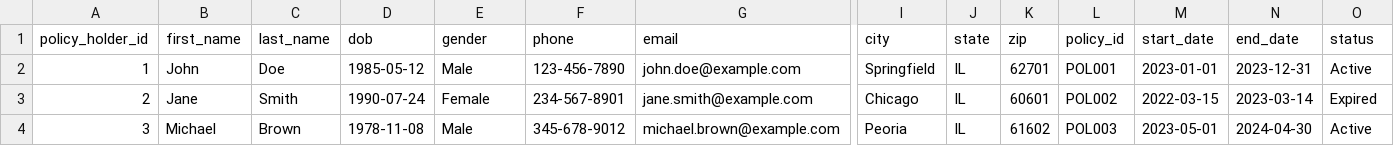
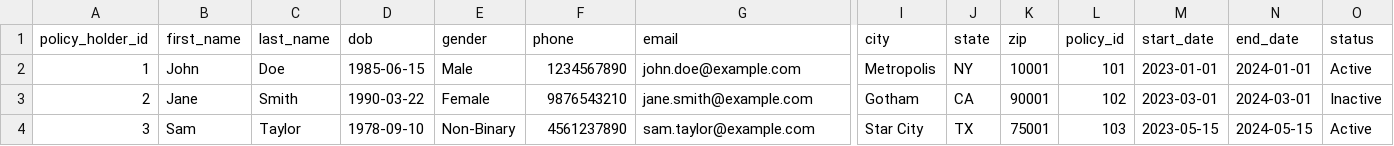
Before and after one commit to manasa3512/DBT_dev, a CSV file: seeds/raw/raw_policyholders.csv, drawn as a sheet; only a part is shown, gaps mark what is left out; the diff covers the shown part only; the diff names each change by its address in the sheet, - before the commit and + after, or states it on an @@ line.

```diff
--- a/seeds/raw/raw_policyholders.csv
+++ b/seeds/raw/raw_policyholders.csv
-D2 (dob): 1985-05-12
+D2 (dob): 1985-06-15
-F2 (phone): 123-456-7890
+F2 (phone): 1234567890
-I2 (city): Springfield
+I2 (city): Metropolis
-J2 (state): IL
+J2 (state): NY
-K2 (zip): 62701
+K2 (zip): 10001
-L2 (policy_id): POL001
+L2 (policy_id): 101
-N2 (end_date): 2023-12-31
+N2 (end_date): 2024-01-01
-D3 (dob): 1990-07-24
+D3 (dob): 1990-03-22
-F3 (phone): 234-567-8901
+F3 (phone): 9876543210
-I3 (city): Chicago
+I3 (city): Gotham
-J3 (state): IL
+J3 (state): CA
-K3 (zip): 60601
+K3 (zip): 90001
-L3 (policy_id): POL002
+L3 (policy_id): 102
-M3 (start_date): 2022-03-15
+M3 (start_date): 2023-03-01
-N3 (end_date): 2023-03-14
+N3 (end_date): 2024-03-01
-O3 (status): Expired
+O3 (status): Inactive
-B4 (first_name): Michael
+B4 (first_name): Sam
-C4 (last_name): Brown
+C4 (last_name): Taylor
-D4 (dob): 1978-11-08
+D4 (dob): 1978-09-10
-E4 (gender): Male
+E4 (gender): Non-Binary
-F4 (phone): 345-678-9012
+F4 (phone): 4561237890
-G4 (email): michael.brown@example.com
+G4 (email): sam.taylor@example.com
-I4 (city): Peoria
+I4 (city): Star City
-J4 (state): IL
+J4 (state): TX
-K4 (zip): 61602
+K4 (zip): 75001
-L4 (policy_id): POL003
+L4 (policy_id): 103
-M4 (start_date): 2023-05-01
+M4 (start_date): 2023-05-15
-N4 (end_date): 2024-04-30
+N4 (end_date): 2024-05-15
```
Also changed, not shown: 149 edited cells elsewhere in this file, seeds/raw/raw_Providers.csv, seeds/raw/raw_insurance_policies.csv, 17 other files.
